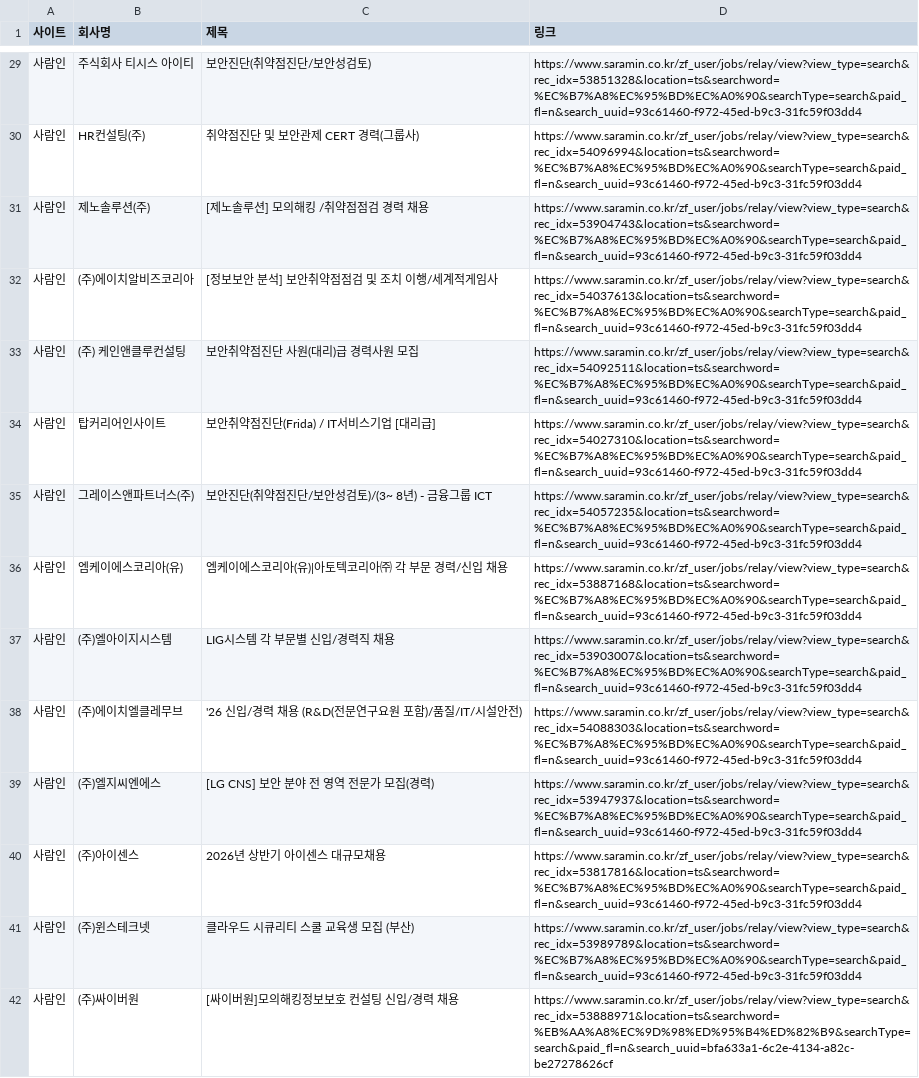
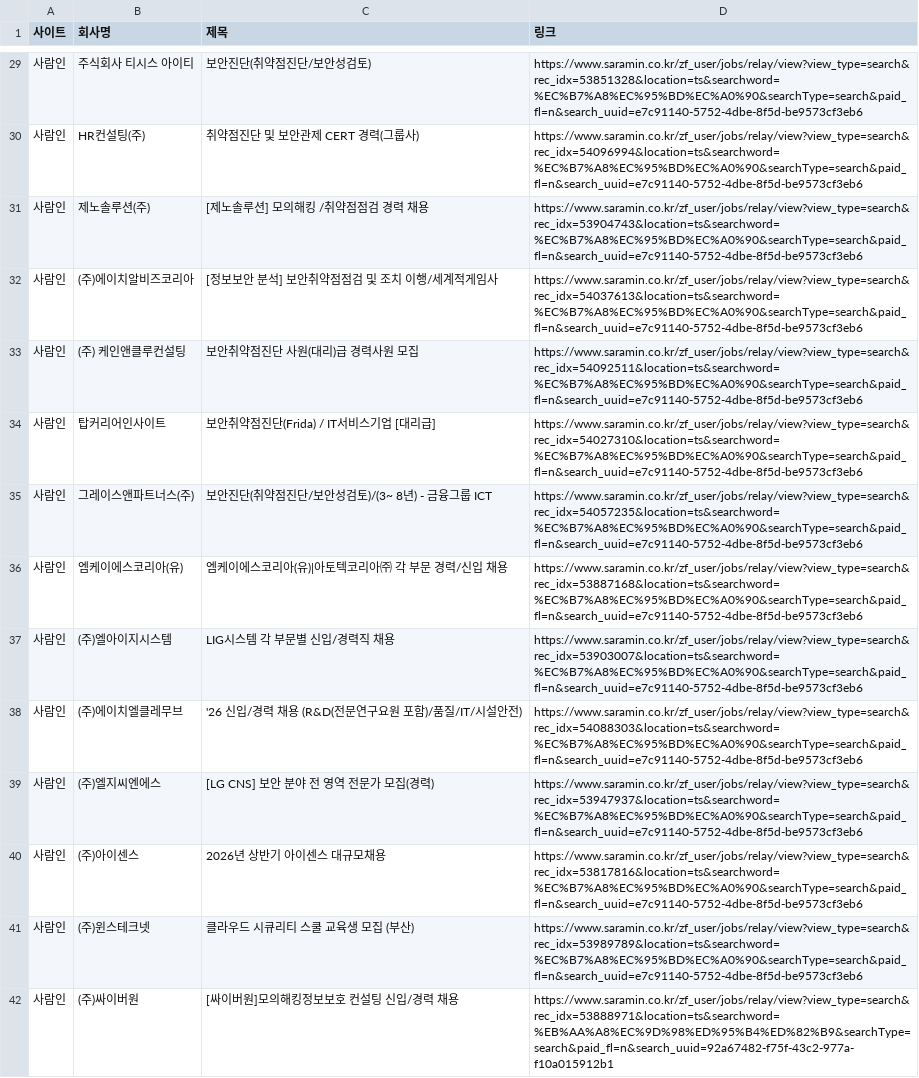
Before and after one commit to ohjun1998/job_Crawling, a CSV file: job_results.csv, drawn as a sheet; only a part is shown, gaps mark what is left out; the diff covers the shown part only; the diff names each change by its address in the sheet, - before the commit and + after, or states it on an @@ line.

```diff
--- a/job_results.csv
+++ b/job_results.csv
-D29 (링크): https://www.saramin.co.kr/zf_user/jobs/relay/view?view_type=search&rec_idx=53851328&location=ts&searchword=%EC%B7%A8%EC%95%BD%EC%A0%90&searchType=search&paid_fl=n&search_uuid=93c61460-f972-45ed-b9c3-31fc59f03dd4
+D29 (링크): https://www.saramin.co.kr/zf_user/jobs/relay/view?view_type=search&rec_idx=53851328&location=ts&searchword=%EC%B7%A8%EC%95%BD%EC%A0%90&searchType=search&paid_fl=n&search_uuid=e7c91140-5752-4dbe-8f5d-be9573cf3eb6
-D30 (링크): https://www.saramin.co.kr/zf_user/jobs/relay/view?view_type=search&rec_idx=54096994&location=ts&searchword=%EC%B7%A8%EC%95%BD%EC%A0%90&searchType=search&paid_fl=n&search_uuid=93c61460-f972-45ed-b9c3-31fc59f03dd4
+D30 (링크): https://www.saramin.co.kr/zf_user/jobs/relay/view?view_type=search&rec_idx=54096994&location=ts&searchword=%EC%B7%A8%EC%95%BD%EC%A0%90&searchType=search&paid_fl=n&search_uuid=e7c91140-5752-4dbe-8f5d-be9573cf3eb6
-D31 (링크): https://www.saramin.co.kr/zf_user/jobs/relay/view?view_type=search&rec_idx=53904743&location=ts&searchword=%EC%B7%A8%EC%95%BD%EC%A0%90&searchType=search&paid_fl=n&search_uuid=93c61460-f972-45ed-b9c3-31fc59f03dd4
+D31 (링크): https://www.saramin.co.kr/zf_user/jobs/relay/view?view_type=search&rec_idx=53904743&location=ts&searchword=%EC%B7%A8%EC%95%BD%EC%A0%90&searchType=search&paid_fl=n&search_uuid=e7c91140-5752-4dbe-8f5d-be9573cf3eb6
-D32 (링크): https://www.saramin.co.kr/zf_user/jobs/relay/view?view_type=search&rec_idx=54037613&location=ts&searchword=%EC%B7%A8%EC%95%BD%EC%A0%90&searchType=search&paid_fl=n&search_uuid=93c61460-f972-45ed-b9c3-31fc59f03dd4
+D32 (링크): https://www.saramin.co.kr/zf_user/jobs/relay/view?view_type=search&rec_idx=54037613&location=ts&searchword=%EC%B7%A8%EC%95%BD%EC%A0%90&searchType=search&paid_fl=n&search_uuid=e7c91140-5752-4dbe-8f5d-be9573cf3eb6
-D33 (링크): https://www.saramin.co.kr/zf_user/jobs/relay/view?view_type=search&rec_idx=54092511&location=ts&searchword=%EC%B7%A8%EC%95%BD%EC%A0%90&searchType=search&paid_fl=n&search_uuid=93c61460-f972-45ed-b9c3-31fc59f03dd4
+D33 (링크): https://www.saramin.co.kr/zf_user/jobs/relay/view?view_type=search&rec_idx=54092511&location=ts&searchword=%EC%B7%A8%EC%95%BD%EC%A0%90&searchType=search&paid_fl=n&search_uuid=e7c91140-5752-4dbe-8f5d-be9573cf3eb6
-D34 (링크): https://www.saramin.co.kr/zf_user/jobs/relay/view?view_type=search&rec_idx=54027310&location=ts&searchword=%EC%B7%A8%EC%95%BD%EC%A0%90&searchType=search&paid_fl=n&search_uuid=93c61460-f972-45ed-b9c3-31fc59f03dd4
+D34 (링크): https://www.saramin.co.kr/zf_user/jobs/relay/view?view_type=search&rec_idx=54027310&location=ts&searchword=%EC%B7%A8%EC%95%BD%EC%A0%90&searchType=search&paid_fl=n&search_uuid=e7c91140-5752-4dbe-8f5d-be9573cf3eb6
-D35 (링크): https://www.saramin.co.kr/zf_user/jobs/relay/view?view_type=search&rec_idx=54057235&location=ts&searchword=%EC%B7%A8%EC%95%BD%EC%A0%90&searchType=search&paid_fl=n&search_uuid=93c61460-f972-45ed-b9c3-31fc59f03dd4
+D35 (링크): https://www.saramin.co.kr/zf_user/jobs/relay/view?view_type=search&rec_idx=54057235&location=ts&searchword=%EC%B7%A8%EC%95%BD%EC%A0%90&searchType=search&paid_fl=n&search_uuid=e7c91140-5752-4dbe-8f5d-be9573cf3eb6
-D36 (링크): https://www.saramin.co.kr/zf_user/jobs/relay/view?view_type=search&rec_idx=53887168&location=ts&searchword=%EC%B7%A8%EC%95%BD%EC%A0%90&searchType=search&paid_fl=n&search_uuid=93c61460-f972-45ed-b9c3-31fc59f03dd4
+D36 (링크): https://www.saramin.co.kr/zf_user/jobs/relay/view?view_type=search&rec_idx=53887168&location=ts&searchword=%EC%B7%A8%EC%95%BD%EC%A0%90&searchType=search&paid_fl=n&search_uuid=e7c91140-5752-4dbe-8f5d-be9573cf3eb6
-D37 (링크): https://www.saramin.co.kr/zf_user/jobs/relay/view?view_type=search&rec_idx=53903007&location=ts&searchword=%EC%B7%A8%EC%95%BD%EC%A0%90&searchType=search&paid_fl=n&search_uuid=93c61460-f972-45ed-b9c3-31fc59f03dd4
+D37 (링크): https://www.saramin.co.kr/zf_user/jobs/relay/view?view_type=search&rec_idx=53903007&location=ts&searchword=%EC%B7%A8%EC%95%BD%EC%A0%90&searchType=search&paid_fl=n&search_uuid=e7c91140-5752-4dbe-8f5d-be9573cf3eb6
-D38 (링크): https://www.saramin.co.kr/zf_user/jobs/relay/view?view_type=search&rec_idx=54088303&location=ts&searchword=%EC%B7%A8%EC%95%BD%EC%A0%90&searchType=search&paid_fl=n&search_uuid=93c61460-f972-45ed-b9c3-31fc59f03dd4
+D38 (링크): https://www.saramin.co.kr/zf_user/jobs/relay/view?view_type=search&rec_idx=54088303&location=ts&searchword=%EC%B7%A8%EC%95%BD%EC%A0%90&searchType=search&paid_fl=n&search_uuid=e7c91140-5752-4dbe-8f5d-be9573cf3eb6
-D39 (링크): https://www.saramin.co.kr/zf_user/jobs/relay/view?view_type=search&rec_idx=53947937&location=ts&searchword=%EC%B7%A8%EC%95%BD%EC%A0%90&searchType=search&paid_fl=n&search_uuid=93c61460-f972-45ed-b9c3-31fc59f03dd4
+D39 (링크): https://www.saramin.co.kr/zf_user/jobs/relay/view?view_type=search&rec_idx=53947937&location=ts&searchword=%EC%B7%A8%EC%95%BD%EC%A0%90&searchType=search&paid_fl=n&search_uuid=e7c91140-5752-4dbe-8f5d-be9573cf3eb6
-D40 (링크): https://www.saramin.co.kr/zf_user/jobs/relay/view?view_type=search&rec_idx=53817816&location=ts&searchword=%EC%B7%A8%EC%95%BD%EC%A0%90&searchType=search&paid_fl=n&search_uuid=93c61460-f972-45ed-b9c3-31fc59f03dd4
+D40 (링크): https://www.saramin.co.kr/zf_user/jobs/relay/view?view_type=search&rec_idx=53817816&location=ts&searchword=%EC%B7%A8%EC%95%BD%EC%A0%90&searchType=search&paid_fl=n&search_uuid=e7c91140-5752-4dbe-8f5d-be9573cf3eb6
-D41 (링크): https://www.saramin.co.kr/zf_user/jobs/relay/view?view_type=search&rec_idx=53989789&location=ts&searchword=%EC%B7%A8%EC%95%BD%EC%A0%90&searchType=search&paid_fl=n&search_uuid=93c61460-f972-45ed-b9c3-31fc59f03dd4
+D41 (링크): https://www.saramin.co.kr/zf_user/jobs/relay/view?view_type=search&rec_idx=53989789&location=ts&searchword=%EC%B7%A8%EC%95%BD%EC%A0%90&searchType=search&paid_fl=n&search_uuid=e7c91140-5752-4dbe-8f5d-be9573cf3eb6
-D42 (링크): https://www.saramin.co.kr/zf_user/jobs/relay/view?view_type=search&rec_idx=53888971&location=ts&searchword=%EB%AA%A8%EC%9D%98%ED%95%B4%ED%82%B9&searchType=search&paid_fl=n&search_uuid=bfa633a1-6c2e-4134-a82c-be27278626cf
+D42 (링크): https://www.saramin.co.kr/zf_user/jobs/relay/view?view_type=search&rec_idx=53888971&location=ts&searchword=%EB%AA%A8%EC%9D%98%ED%95%B4%ED%82%B9&searchType=search&paid_fl=n&search_uuid=92a67482-f75f-43c2-977a-f10a015912b1
```
Also changed, not shown: 186 edited cells elsewhere in this file.
